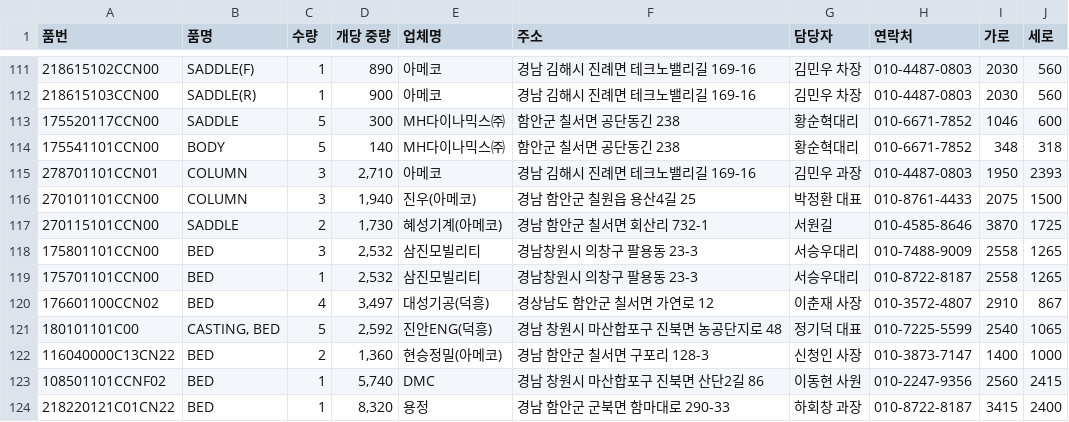
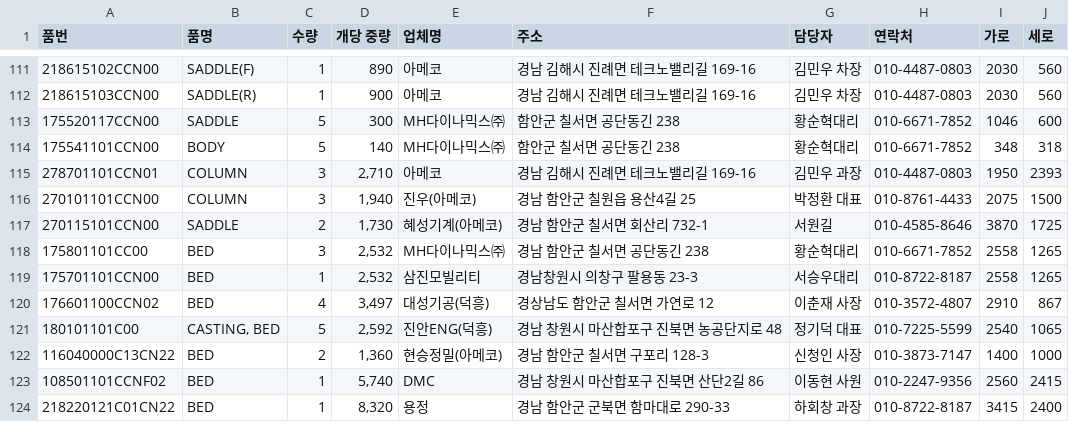
Before and after one commit to NewBig-com/Truck-Batch, a CSV file: Truck batch.csv, drawn as a sheet; only a part is shown, gaps mark what is left out.

Commit message:
Update Truck batch.csv

```diff
--- a/Truck batch.csv
+++ b/Truck batch.csv
@@ -117,3 +117,3 @@
 270115101CCN00,SADDLE,2,"1,730",혜성기계(아메코),경남 함안군 칠서면 회산리 732-1,서원길,010-4585-8646,3870,1725
-175801101CCN00,BED,3,"2,532",삼진모빌리티,경남창원시 의창구 팔용동 23-3,서승우대리,010-7488-9009,2558,1265
+175801101CC00,BED,3,"2,532",MH다이나믹스㈜,경남 함안군 칠서면 공단동긴 238,황순혁대리,010-6671-7852,2558,1265
 175701101CCN00,BED,1,"2,532",삼진모빌리티,경남창원시 의창구 팔용동 23-3,서승우대리,010-8722-8187,2558,1265
```
